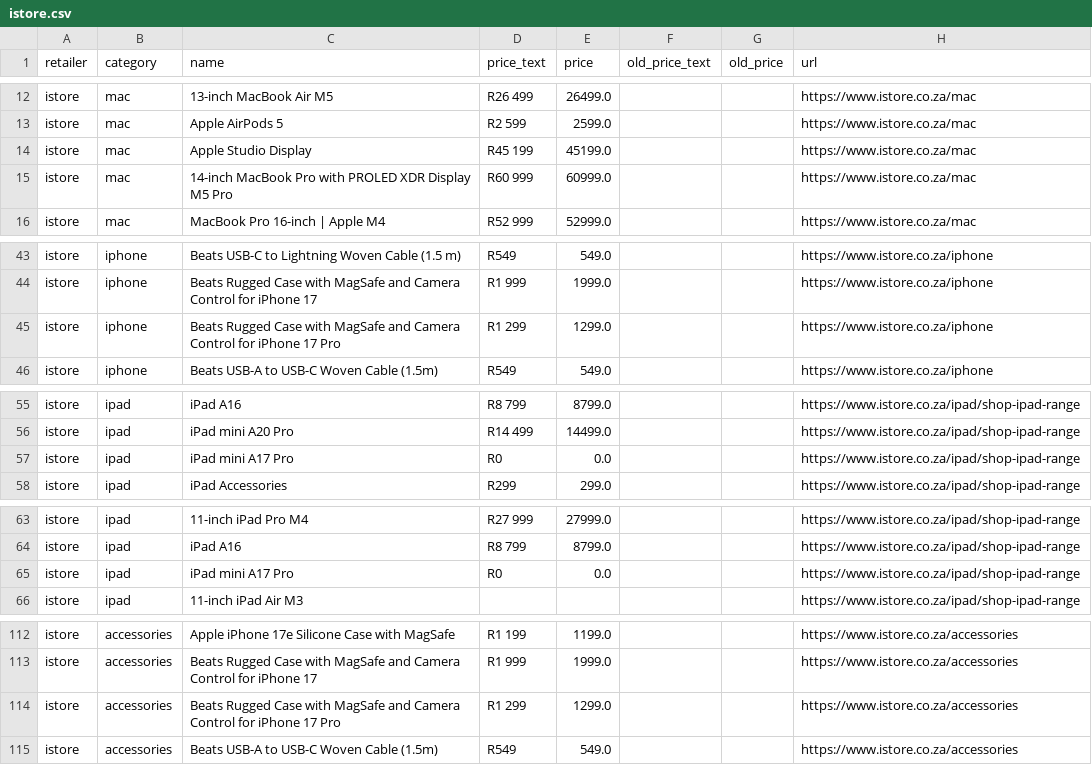
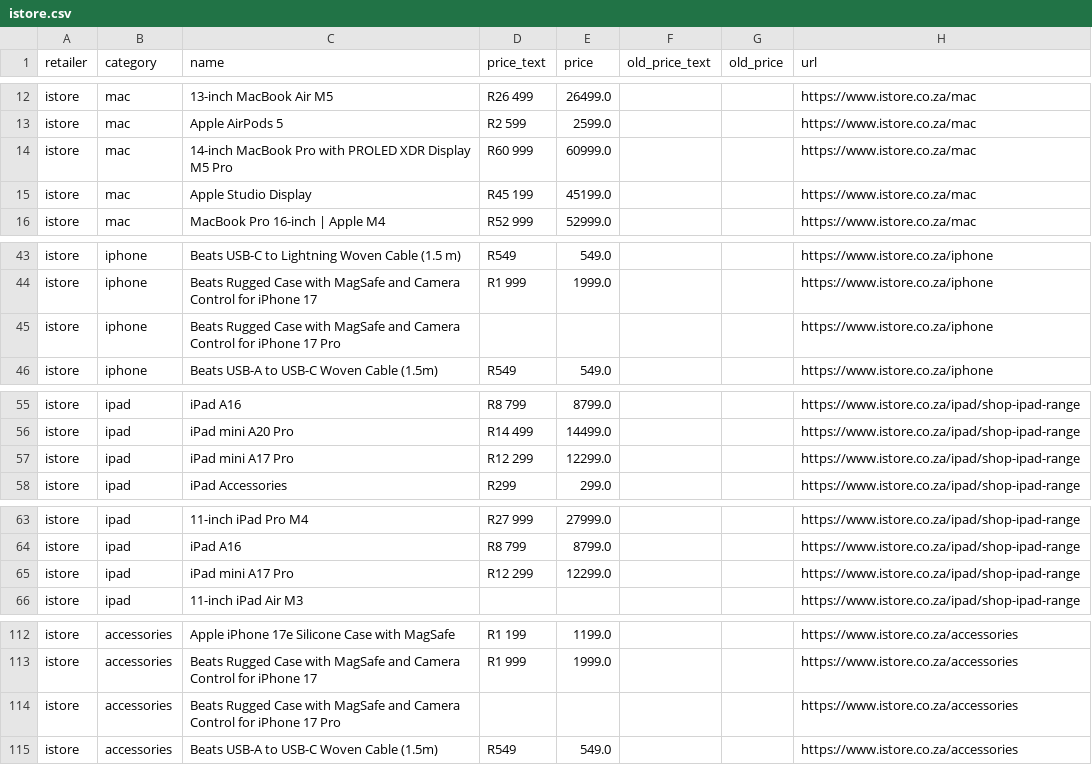
Before and after one commit to cd5wtsnct4-bot/digicape, a CSV file: data/istore.csv, drawn as a sheet; only a part is shown, gaps mark what is left out.

```diff
--- a/data/istore.csv
+++ b/data/istore.csv
@@ -13,4 +13,4 @@ istore,mac,13-inch MacBook Air M5,R26 499,26499.0,,,https://www.istore.co.za/mac
 istore,mac,Apple AirPods 5,R2 599,2599.0,,,https://www.istore.co.za/mac
+istore,mac,14-inch MacBook Pro with PROLED XDR Display M5 Pro,R60 999,60999.0,,,https://www.istore.co.za/mac
 istore,mac,Apple Studio Display,R45 199,45199.0,,,https://www.istore.co.za/mac
-istore,mac,14-inch MacBook Pro with PROLED XDR Display M5 Pro,R60 999,60999.0,,,https://www.istore.co.za/mac
 istore,mac,MacBook Pro 16-inch | Apple M4,R52 999,52999.0,,,https://www.istore.co.za/mac
@@ -44,3 +44,3 @@ istore,iphone,Beats USB-C to Lightning Woven Cable (1.5 m),R549,549.0,,,https://
 istore,iphone,Beats Rugged Case with MagSafe and Camera Control for iPhone 17,R1 999,1999.0,,,https://www.istore.co.za/iphone
-istore,iphone,Beats Rugged Case with MagSafe and Camera Control for iPhone 17 Pro,R1 299,1299.0,,,https://www.istore.co.za/iphone
+istore,iphone,Beats Rugged Case with MagSafe and Camera Control for iPhone 17 Pro,,,,,https://www.istore.co.za/iphone
 istore,iphone,Beats USB-A to USB-C Woven Cable (1.5m),R549,549.0,,,https://www.istore.co.za/iphone
@@ -56,3 +56,3 @@ istore,ipad,iPad A16,R8 799,8799.0,,,https://www.istore.co.za/ipad/shop-ipad-ran
 istore,ipad,iPad mini A20 Pro,R14 499,14499.0,,,https://www.istore.co.za/ipad/shop-ipad-range
-istore,ipad,iPad mini A17 Pro,R0,0.0,,,https://www.istore.co.za/ipad/shop-ipad-range
+istore,ipad,iPad mini A17 Pro,R12 299,12299.0,,,https://www.istore.co.za/ipad/shop-ipad-range
 istore,ipad,iPad Accessories,R299,299.0,,,https://www.istore.co.za/ipad/shop-ipad-range
@@ -64,3 +64,3 @@ istore,ipad,11-inch iPad Pro M4,R27 999,27999.0,,,https://www.istore.co.za/ipad/
 istore,ipad,iPad A16,R8 799,8799.0,,,https://www.istore.co.za/ipad/shop-ipad-range
-istore,ipad,iPad mini A17 Pro,R0,0.0,,,https://www.istore.co.za/ipad/shop-ipad-range
+istore,ipad,iPad mini A17 Pro,R12 299,12299.0,,,https://www.istore.co.za/ipad/shop-ipad-range
 istore,ipad,11-inch iPad Air M3,,,,,https://www.istore.co.za/ipad/shop-ipad-range
@@ -113,3 +113,3 @@ istore,accessories,Apple iPhone 17e Silicone Case with MagSafe,R1 199,1199.0,,,h
 istore,accessories,Beats Rugged Case with MagSafe and Camera Control for iPhone 17,R1 999,1999.0,,,https://www.istore.co.za/accessories
-istore,accessories,Beats Rugged Case with MagSafe and Camera Control for iPhone 17 Pro,R1 299,1299.0,,,https://www.istore.co.za/accessories
+istore,accessories,Beats Rugged Case with MagSafe and Camera Control for iPhone 17 Pro,,,,,https://www.istore.co.za/accessories
 istore,accessories,Beats USB-A to USB-C Woven Cable (1.5m),R549,549.0,,,https://www.istore.co.za/accessories
```
Also changed, not shown: 6 other files.
